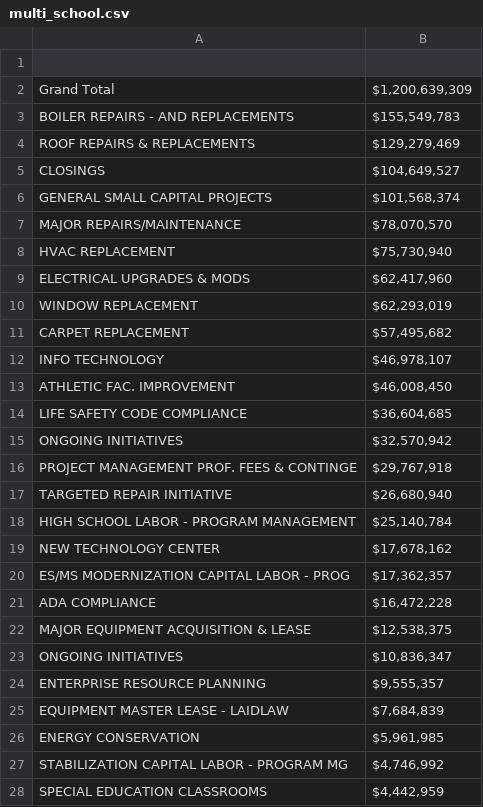
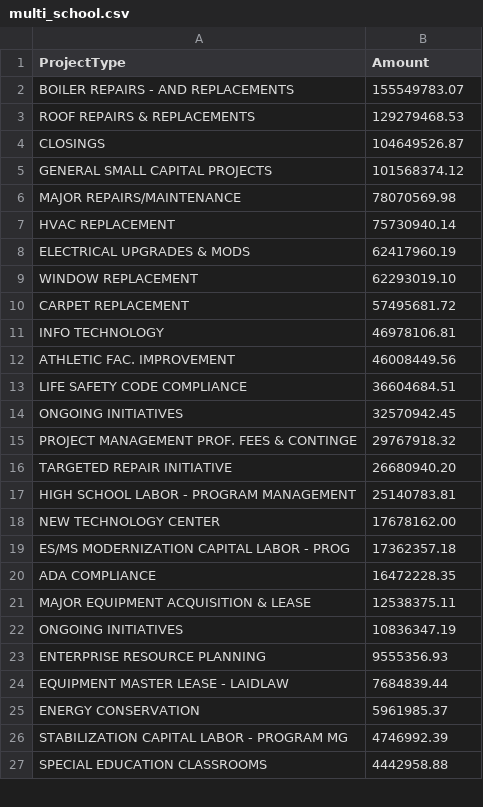
Before and after one commit to civictechdc/school-modernization, a CSV file: prototypes/bubble/data/multi_school.csv, drawn as a sheet; only a part is shown; the diff covers the shown part only.

```diff
--- a/prototypes/bubble/data/multi_school.csv
+++ b/prototypes/bubble/data/multi_school.csv
@@ -1,28 +1,27 @@
-,,,,,,,,,,,
-Grand Total,"$1,200,639,309",,,,,,,,,,
-BOILER REPAIRS - AND REPLACEMENTS,"$155,549,783",,,,,,,,,,
-ROOF REPAIRS & REPLACEMENTS,"$129,279,469",,,,,,,,,,
-CLOSINGS,"$104,649,527",,,,,,,,,,
-GENERAL SMALL CAPITAL PROJECTS,"$101,568,374",,,,,,,,,,
-MAJOR REPAIRS/MAINTENANCE,"$78,070,570",,,,,,,,,,
-HVAC REPLACEMENT,"$75,730,940",,,,,,,,,,
-ELECTRICAL UPGRADES & MODS,"$62,417,960",,,,,,,,,,
-WINDOW REPLACEMENT,"$62,293,019",,,,,,,,,,
-CARPET REPLACEMENT,"$57,495,682",,,,,,,,,,
-INFO TECHNOLOGY,"$46,978,107",,,,,,,,,,
-ATHLETIC FAC. IMPROVEMENT,"$46,008,450",,,,,,,,,,
- LIFE SAFETY CODE COMPLIANCE,"$36,604,685",,,,,,,,,,
-ONGOING INITIATIVES,"$32,570,942",,,,,,,,,,
-PROJECT MANAGEMENT PROF. FEES & CONTINGE,"$29,767,918",,,,,,,,,,
-TARGETED REPAIR INITIATIVE,"$26,680,940",,,,,,,,,,
-HIGH SCHOOL LABOR - PROGRAM MANAGEMENT,"$25,140,784",,,,,,,,,,
-NEW TECHNOLOGY CENTER,"$17,678,162",,,,,,,,,,
-ES/MS MODERNIZATION CAPITAL LABOR - PROG,"$17,362,357",,,,,,,,,,
-ADA COMPLIANCE,"$16,472,228",,,,,,,,,,
-MAJOR EQUIPMENT ACQUISITION & LEASE,"$12,538,375",,,,,,,,,,
- ONGOING INITIATIVES,"$10,836,347",,,,,,,,,,
-ENTERPRISE RESOURCE PLANNING,"$9,555,357",,,,,,,,,,
-EQUIPMENT MASTER LEASE - LAIDLAW,"$7,684,839",,,,,,,,,,
-ENERGY CONSERVATION,"$5,961,985",,,,,,,,,,
-STABILIZATION CAPITAL LABOR - PROGRAM MG,"$4,746,992",,,,,,,,,,
-SPECIAL EDUCATION CLASSROOMS,"$4,442,959",,,,,,,,,,
+ProjectType,Amount
+BOILER REPAIRS - AND REPLACEMENTS,155549783.07
+ROOF REPAIRS & REPLACEMENTS,129279468.53
+CLOSINGS,104649526.87
+GENERAL SMALL CAPITAL PROJECTS,101568374.12
+MAJOR REPAIRS/MAINTENANCE,78070569.98
+HVAC REPLACEMENT,75730940.14
+ELECTRICAL UPGRADES & MODS,62417960.19
+WINDOW REPLACEMENT,62293019.10
+CARPET REPLACEMENT,57495681.72
+INFO TECHNOLOGY,46978106.81
+ATHLETIC FAC. IMPROVEMENT,46008449.56
+LIFE SAFETY CODE COMPLIANCE,36604684.51
+ONGOING INITIATIVES,32570942.45
+PROJECT MANAGEMENT PROF. FEES & CONTINGE,29767918.32
+TARGETED REPAIR INITIATIVE,26680940.20
+HIGH SCHOOL LABOR - PROGRAM MANAGEMENT,25140783.81
+NEW TECHNOLOGY CENTER,17678162.00
+ES/MS MODERNIZATION CAPITAL LABOR - PROG,17362357.18
+ADA COMPLIANCE,16472228.35
+MAJOR EQUIPMENT ACQUISITION & LEASE,12538375.11
+ ONGOING INITIATIVES,10836347.19
+ENTERPRISE RESOURCE PLANNING,9555356.93
+EQUIPMENT MASTER LEASE - LAIDLAW,7684839.44
+ENERGY CONSERVATION,5961985.37
+STABILIZATION CAPITAL LABOR - PROGRAM MG,4746992.39
+SPECIAL EDUCATION CLASSROOMS,4442958.88
```
Also changed, not shown: 1 removed row and 20 edited cells elsewhere in this file, 4 other files.
